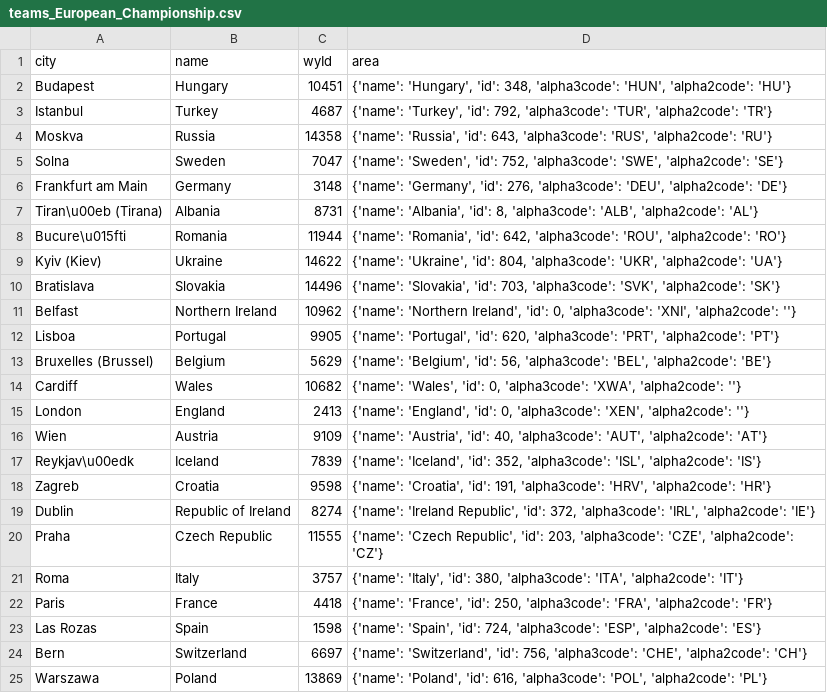
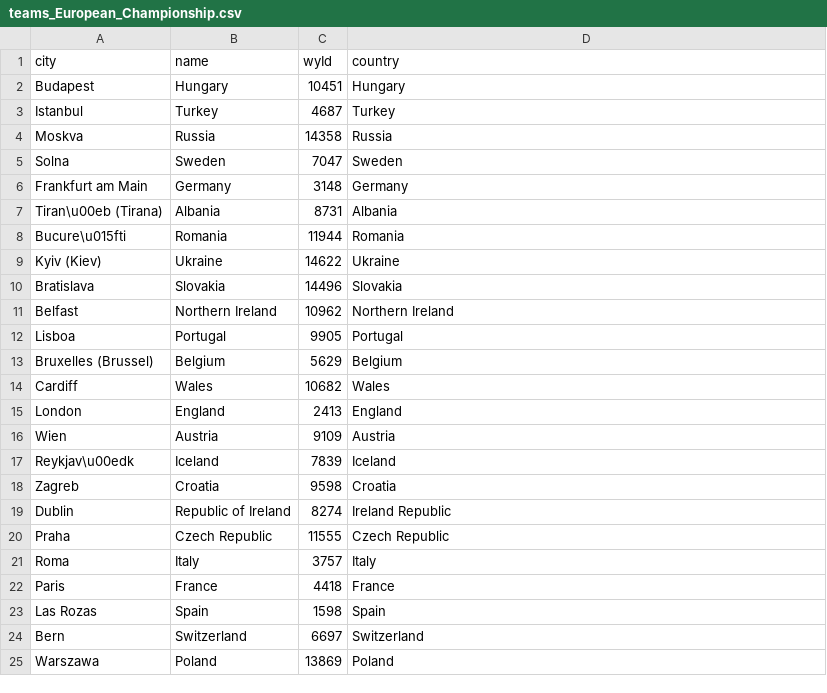
Before and after one commit to SaraPettinari/soccer_data_pm, a CSV file: ekg_data/European_Championship/entities/teams_European_Championship.csv, drawn as a sheet.

```diff
--- a/ekg_data/European_Championship/entities/teams_European_Championship.csv
+++ b/ekg_data/European_Championship/entities/teams_European_Championship.csv
@@ -1,25 +1,25 @@
-city,name,wyId,area
-Budapest,Hungary,10451,"{'name': 'Hungary', 'id': 348, 'alpha3code': 'HUN', 'alpha2code': 'HU'}"
-Istanbul,Turkey,4687,"{'name': 'Turkey', 'id': 792, 'alpha3code': 'TUR', 'alpha2code': 'TR'}"
-Moskva,Russia,14358,"{'name': 'Russia', 'id': 643, 'alpha3code': 'RUS', 'alpha2code': 'RU'}"
-Solna,Sweden,7047,"{'name': 'Sweden', 'id': 752, 'alpha3code': 'SWE', 'alpha2code': 'SE'}"
-Frankfurt am Main,Germany,3148,"{'name': 'Germany', 'id': 276, 'alpha3code': 'DEU', 'alpha2code': 'DE'}"
-Tiran\u00eb (Tirana),Albania,8731,"{'name': 'Albania', 'id': 8, 'alpha3code': 'ALB', 'alpha2code': 'AL'}"
-Bucure\u015fti,Romania,11944,"{'name': 'Romania', 'id': 642, 'alpha3code': 'ROU', 'alpha2code': 'RO'}"
-Kyiv (Kiev),Ukraine,14622,"{'name': 'Ukraine', 'id': 804, 'alpha3code': 'UKR', 'alpha2code': 'UA'}"
-Bratislava,Slovakia,14496,"{'name': 'Slovakia', 'id': 703, 'alpha3code': 'SVK', 'alpha2code': 'SK'}"
-Belfast,Northern Ireland,10962,"{'name': 'Northern Ireland', 'id': 0, 'alpha3code': 'XNI', 'alpha2code': ''}"
-Lisboa,Portugal,9905,"{'name': 'Portugal', 'id': 620, 'alpha3code': 'PRT', 'alpha2code': 'PT'}"
-Bruxelles (Brussel),Belgium,5629,"{'name': 'Belgium', 'id': 56, 'alpha3code': 'BEL', 'alpha2code': 'BE'}"
-Cardiff,Wales,10682,"{'name': 'Wales', 'id': 0, 'alpha3code': 'XWA', 'alpha2code': ''}"
-London,England,2413,"{'name': 'England', 'id': 0, 'alpha3code': 'XEN', 'alpha2code': ''}"
-Wien,Austria,9109,"{'name': 'Austria', 'id': 40, 'alpha3code': 'AUT', 'alpha2code': 'AT'}"
-Reykjav\u00edk,Iceland,7839,"{'name': 'Iceland', 'id': 352, 'alpha3code': 'ISL', 'alpha2code': 'IS'}"
-Zagreb,Croatia,9598,"{'name': 'Croatia', 'id': 191, 'alpha3code': 'HRV', 'alpha2code': 'HR'}"
-Dublin,Republic of Ireland,8274,"{'name': 'Ireland Republic', 'id': 372, 'alpha3code': 'IRL', 'alpha2code': 'IE'}"
-Praha,Czech Republic,11555,"{'name': 'Czech Republic', 'id': 203, 'alpha3code': 'CZE', 'alpha2code': 'CZ'}"
-Roma,Italy,3757,"{'name': 'Italy', 'id': 380, 'alpha3code': 'ITA', 'alpha2code': 'IT'}"
-Paris,France,4418,"{'name': 'France', 'id': 250, 'alpha3code': 'FRA', 'alpha2code': 'FR'}"
-Las Rozas,Spain,1598,"{'name': 'Spain', 'id': 724, 'alpha3code': 'ESP', 'alpha2code': 'ES'}"
-Bern,Switzerland,6697,"{'name': 'Switzerland', 'id': 756, 'alpha3code': 'CHE', 'alpha2code': 'CH'}"
-Warszawa,Poland,13869,"{'name': 'Poland', 'id': 616, 'alpha3code': 'POL', 'alpha2code': 'PL'}"
+city,name,wyId,country
+Budapest,Hungary,10451,Hungary
+Istanbul,Turkey,4687,Turkey
+Moskva,Russia,14358,Russia
+Solna,Sweden,7047,Sweden
+Frankfurt am Main,Germany,3148,Germany
+Tiran\u00eb (Tirana),Albania,8731,Albania
+Bucure\u015fti,Romania,11944,Romania
+Kyiv (Kiev),Ukraine,14622,Ukraine
+Bratislava,Slovakia,14496,Slovakia
+Belfast,Northern Ireland,10962,Northern Ireland
+Lisboa,Portugal,9905,Portugal
+Bruxelles (Brussel),Belgium,5629,Belgium
+Cardiff,Wales,10682,Wales
+London,England,2413,England
+Wien,Austria,9109,Austria
+Reykjav\u00edk,Iceland,7839,Iceland
+Zagreb,Croatia,9598,Croatia
+Dublin,Republic of Ireland,8274,Ireland Republic
+Praha,Czech Republic,11555,Czech Republic
+Roma,Italy,3757,Italy
+Paris,France,4418,France
+Las Rozas,Spain,1598,Spain
+Bern,Switzerland,6697,Switzerland
+Warszawa,Poland,13869,Poland
```
Also changed, not shown: ekg_data/England/entities/teams_England.csv, ekg_data/France/entities/teams_France.csv, 18 other files.
